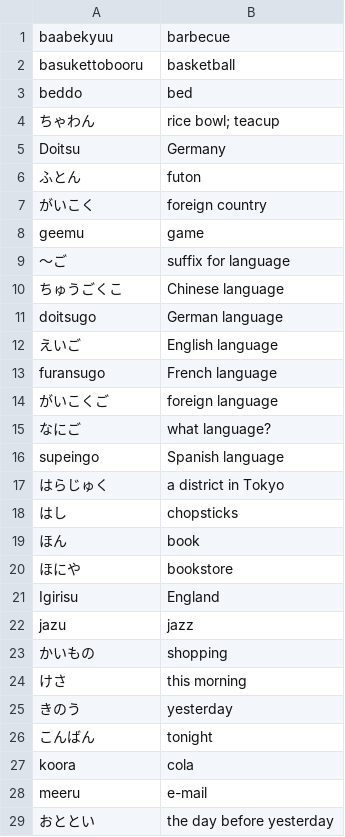
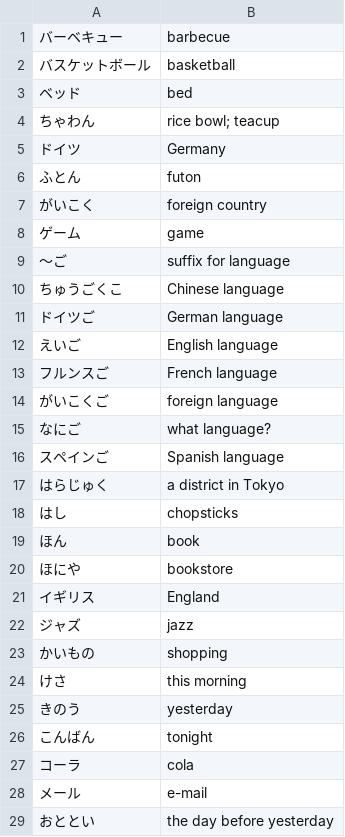
Before and after one commit to RodrigoDavy/Kana-Drill-Plus, a CSV file: app/src/main/assets/chapter3.csv, drawn as a sheet; only a part is shown; the diff covers the shown part only.

```diff
--- a/app/src/main/assets/chapter3.csv
+++ b/app/src/main/assets/chapter3.csv
@@ -1,17 +1,17 @@
-baabekyuu, barbecue
-basukettobooru, basketball
-beddo, bed
+バーベキュー, barbecue
+バスケットボール, basketball
+ベッド, bed
 ちゃわん, rice bowl; teacup
-Doitsu, Germany
+ドイツ, Germany
 ふとん, futon
 がいこく, foreign country
-geemu, game
+ゲーム, game
 〜ご, suffix for language
 ちゅうごくこ, Chinese language
-doitsugo, German language
+ドイツご, German language
 えいご, English language
-furansugo, French language
+フルンスご, French language
 がいこくご, foreign language
 なにご, what language?
-supeingo, Spanish language
+スペインご, Spanish language
 はらじゅく, a district in Tokyo
@@ -20,4 +20,4 @@ supeingo, Spanish language
 ほにや, bookstore
-Igirisu, England
-jazu, jazz
+イギリス, England
+ジャズ, jazz
 かいもの, shopping
@@ -26,4 +26,4 @@ jazu, jazz
 こんばん, tonight
-koora, cola
-meeru, e-mail
+コーラ, cola
+メール, e-mail
 おととい, the day before yesterday
```
Also changed, not shown: 4 edited cells elsewhere in this file, app/src/main/assets/chapter1.csv, app/src/main/assets/chapter2.csv, 4 other files.
